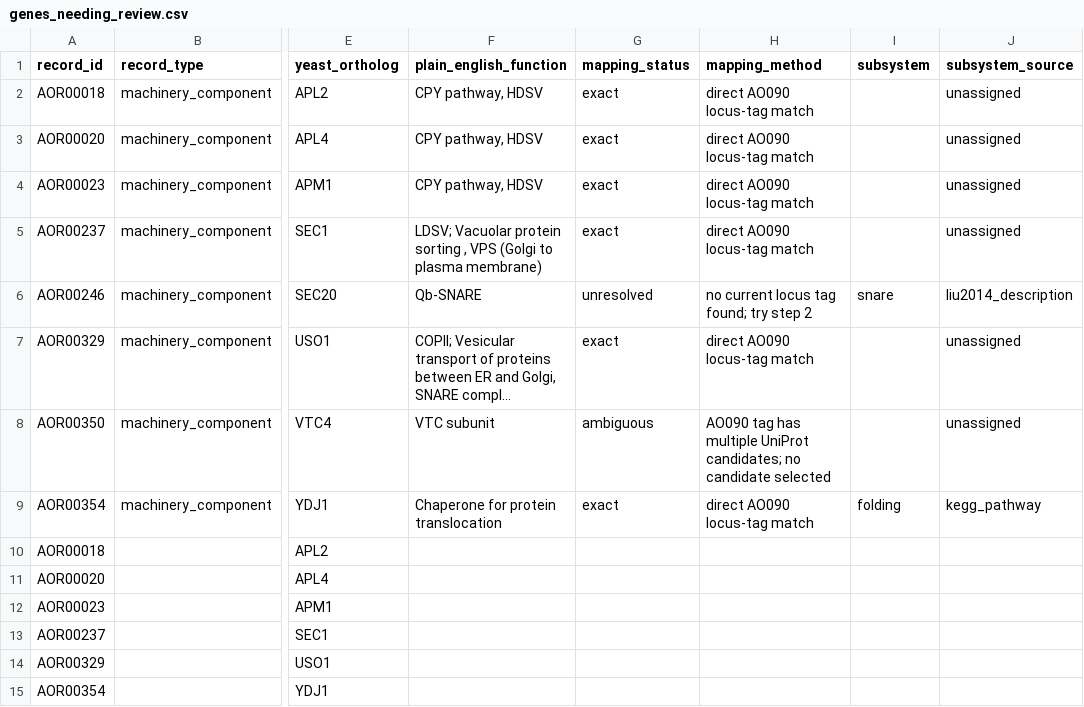
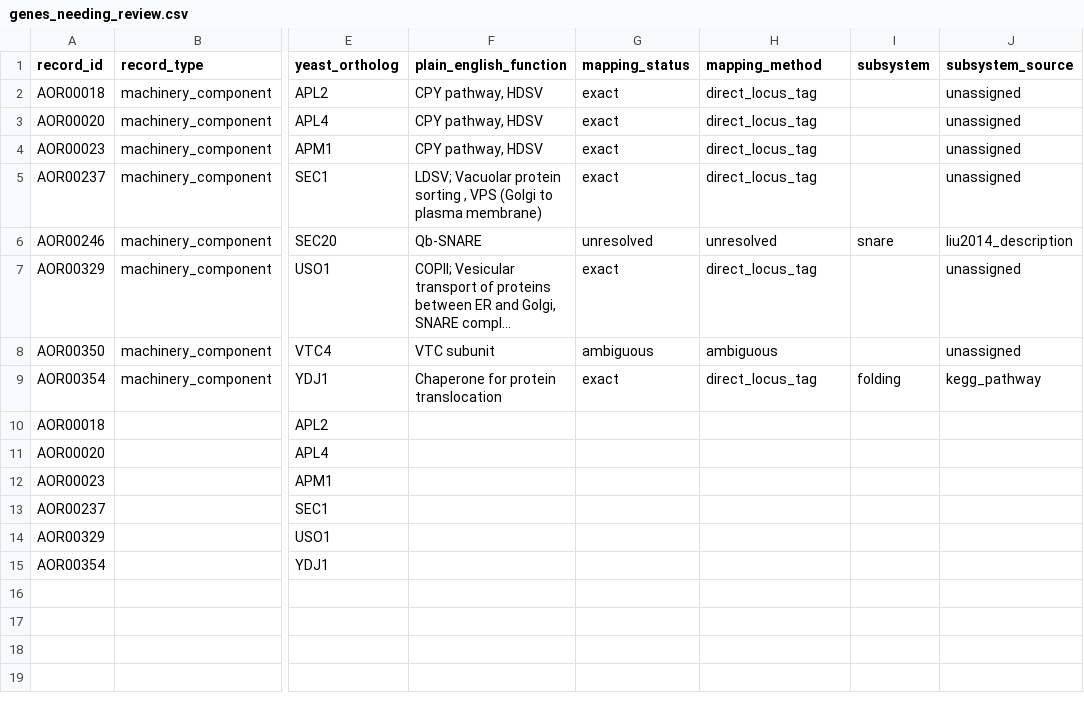
Before and after one commit to thedstrat/aoryzae-secretory-atlas, a CSV file: data/processed/qa/genes_needing_review.csv, drawn as a sheet; only a part is shown, gaps mark what is left out; long unchanged cells end in …; the diff names each change by its address in the sheet, - before the commit and + after, or states it on an @@ line.

```diff
--- a/data/processed/qa/genes_needing_review.csv
+++ b/data/processed/qa/genes_needing_review.csv
-H2:H5 (mapping_method): direct AO090 locus-tag match
+H2:H5 (mapping_method): direct_locus_tag
-H6 (mapping_method): no current locus tag found; try step 2
+H6 (mapping_method): unresolved
-H7 (mapping_method): direct AO090 locus-tag match
+H7 (mapping_method): direct_locus_tag
-H8 (mapping_method): AO090 tag has multiple UniProt candidates; no candidate selected
+H8 (mapping_method): ambiguous
-H9 (mapping_method): direct AO090 locus-tag match
+H9 (mapping_method): direct_locus_tag
```
Also changed, not shown: data/processed/column_descriptions.csv, data/processed/secretion_machinery_genes.csv, 6 other files.
